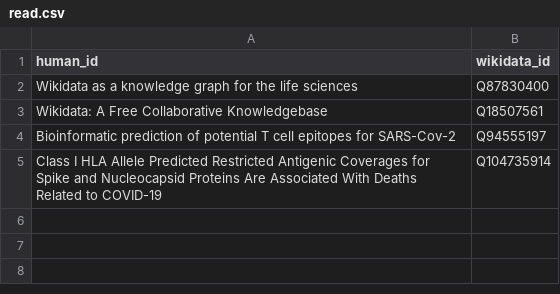
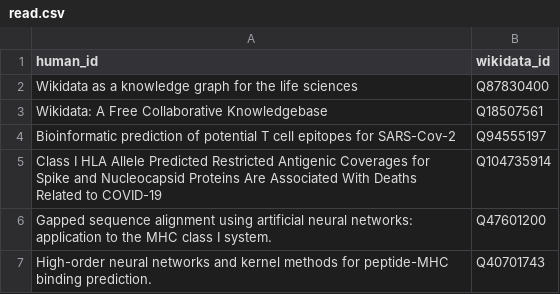
Before and after one commit to chagas98/mywikibib, a CSV file: src/data/read.csv, drawn as a sheet; the diff names each change by its address in the sheet, - before the commit and + after, or states it on an @@ line.

Commit message:
read: High-order neural networks and kernel methods for peptide-MHC binding prediction.

```diff
--- a/src/data/read.csv
+++ b/src/data/read.csv
+row 6: Gapped sequence alignment using artificial neural networks: application to the MHC class I system. | Q47601200
+row 7: High-order neural networks and kernel methods for peptide-MHC binding prediction. | Q40701743
```
Also changed, not shown: 9 other files.
